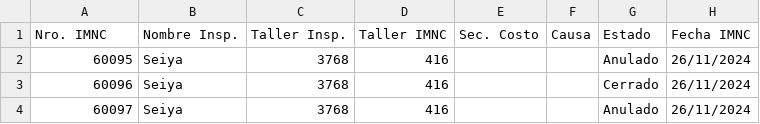
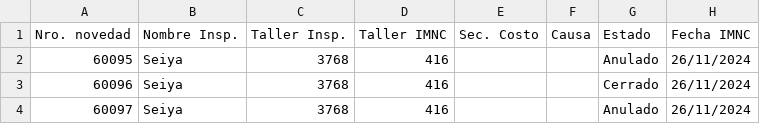
Before and after one commit to raulmoreyra/dataset_moreyra, a CSV file: df_dataset_conf.csv, drawn as a sheet; only a part is shown; the diff names each change by its address in the sheet, - before the commit and + after, or states it on an @@ line.

Commit message:
Update df_dataset_conf.csv

```diff
--- a/df_dataset_conf.csv
+++ b/df_dataset_conf.csv
-A1: Nro. IMNC
+A1: Nro. novedad
```
